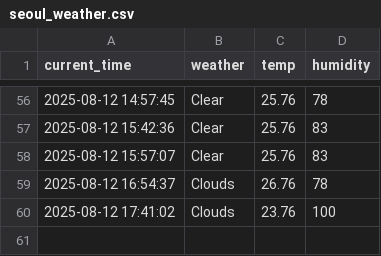
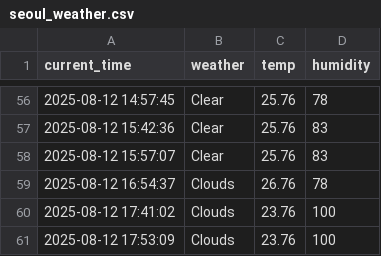
Before and after one commit to junhoe999/weather, a CSV file: seoul_weather.csv, drawn as a sheet; only a part is shown, gaps mark what is left out; the diff names each change by its address in the sheet, - before the commit and + after, or states it on an @@ line.

```diff
--- a/seoul_weather.csv
+++ b/seoul_weather.csv
+row 61: 2025-08-12 17:53:09 | Clouds | 23.76 | 100
```
